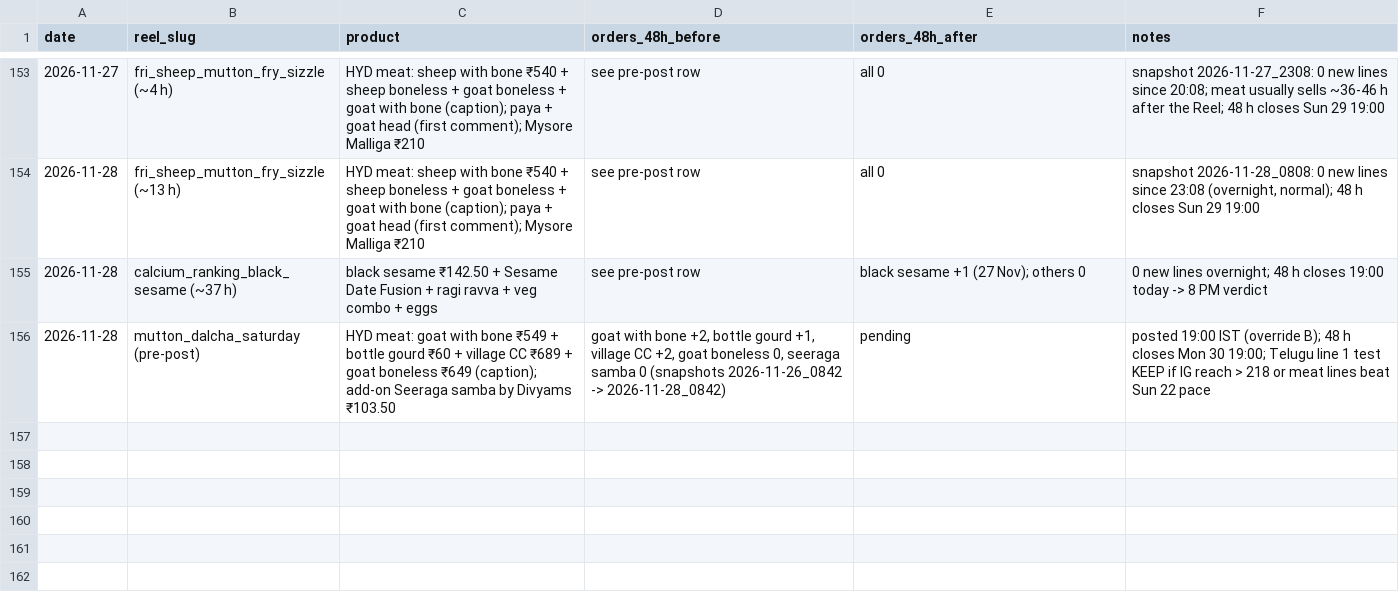
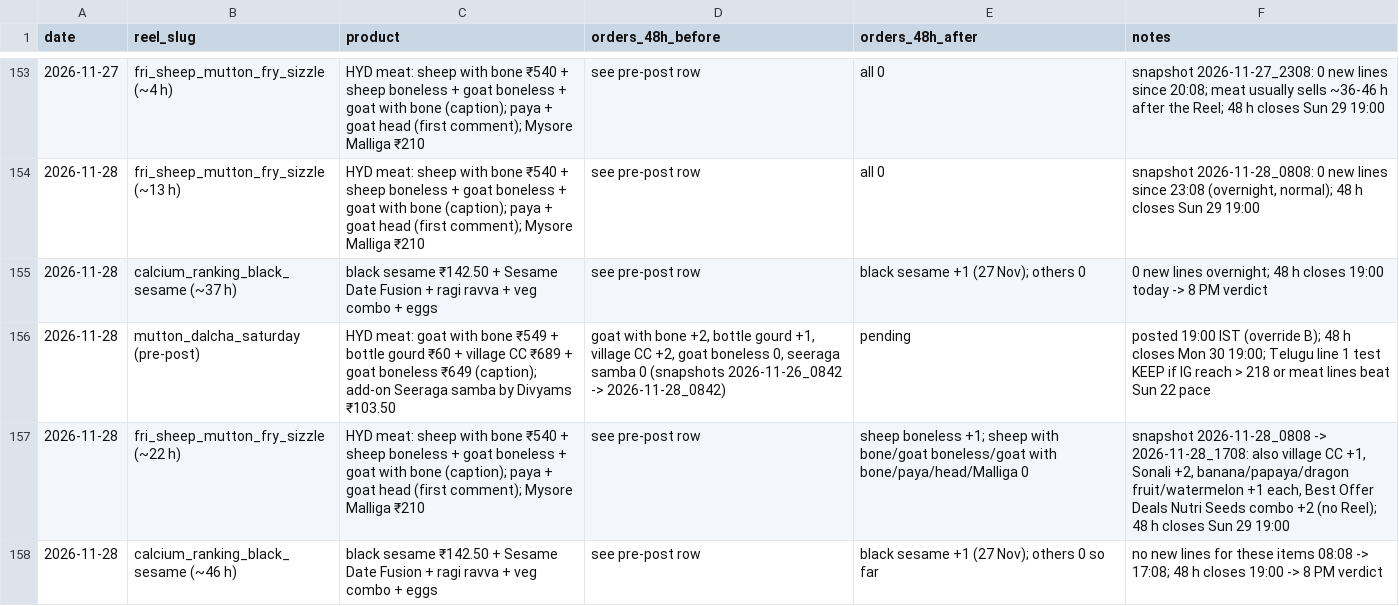
Before and after one commit to gjsgopi-dev/pureorganiczone-reels, a CSV file: insights/reel_sales.csv, drawn as a sheet; only a part is shown, gaps mark what is left out; the diff names each change by its address in the sheet, - before the commit and + after, or states it on an @@ line.

```diff
--- a/insights/reel_sales.csv
+++ b/insights/reel_sales.csv
+row 157: 2026-11-28 | fri_sheep_mutton_fry_sizzle (~22 h) | HYD meat: sheep with bone ₹540 + sheep boneless + goat boneless + goat with bone (caption); paya + goat head (first comment); Mysore Malliga ₹210 | see pre-post row | sheep boneless +1; sheep with bone/goat boneless/goat with bone/paya/head/Malliga 0 | snapshot 2026-11-28_0808 -> 2026-11-28_1708: also village CC +1, Sonali +2, banana/papaya/dragon fruit/watermelon +1 each, Best Offer Deals Nutri Seeds combo +2 (no Reel); 48 h closes Sun 29 19:00
+row 158: 2026-11-28 | calcium_ranking_black_sesame (~46 h) | black sesame ₹142.50 + Sesame Date Fusion + ragi ravva + veg combo + eggs | see pre-post row | black sesame +1 (27 Nov); others 0 so far | no new lines for these items 08:08 -> 17:08; 48 h closes 19:00 -> 8 PM verdict
```
Also changed, not shown: insights/growth_tests.csv, insights/trend_hooks.csv, 3 other files.
